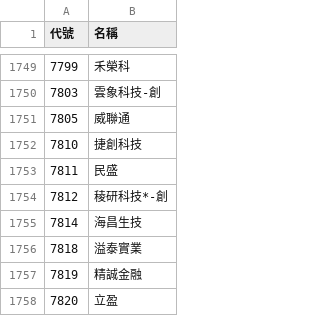
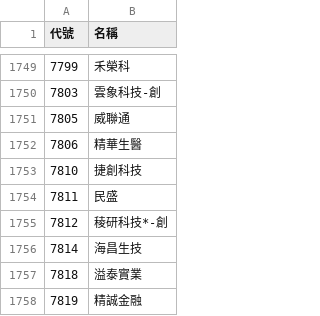
Before and after one commit to samulehsieh/stock-pool, a CSV file: 股票池.csv, drawn as a sheet; only a part is shown, gaps mark what is left out; the shorter side is filled out with more unchanged rows; the diff names each change by its address in the sheet, - before the commit and + after, or states it on an @@ line.

```diff
--- a/股票池.csv
+++ b/股票池.csv
+row 1752: 7806 | 精華生醫
```
